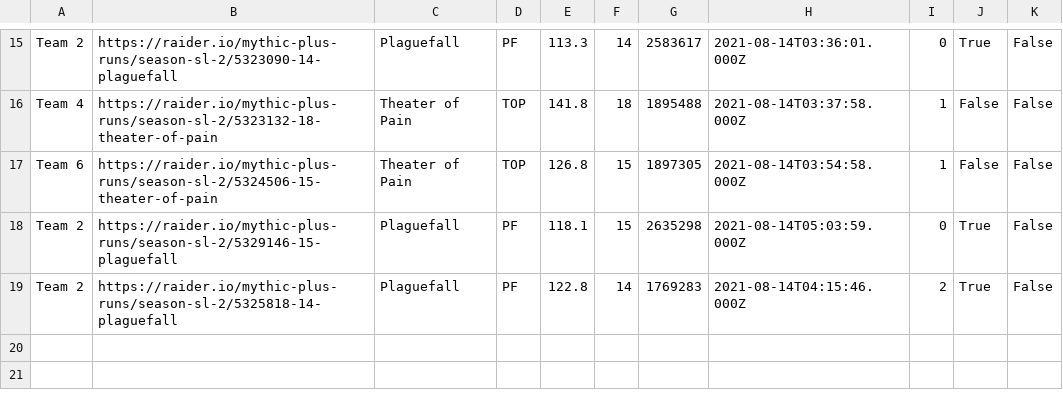
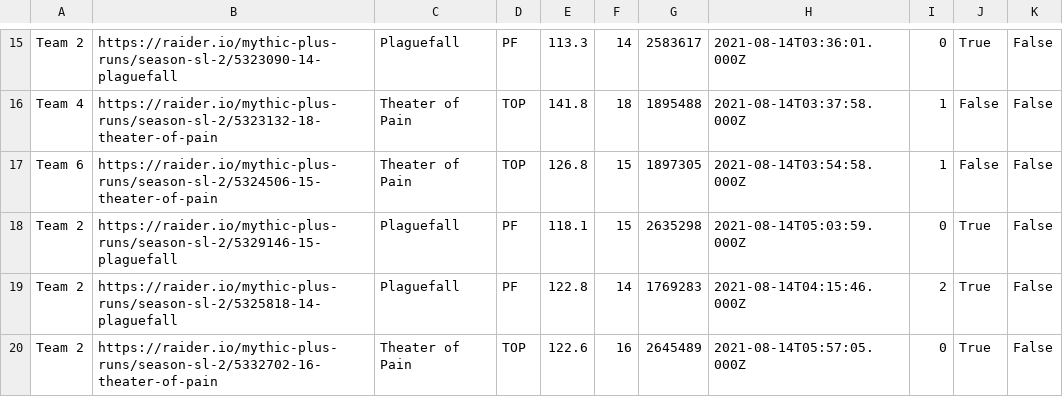
Before and after one commit to 4very/mplus_leaderboard, a CSV file: data/runs.csv, drawn as a sheet; only a part is shown, gaps mark what is left out; the diff names each change by its address in the sheet, - before the commit and + after, or states it on an @@ line.

```diff
--- a/data/runs.csv
+++ b/data/runs.csv
+row 20: Team 2 | https://raider.io/mythic-plus-runs/season-sl-2/5332702-16-theater-of-pain | Theater of Pain | TOP | 122.6 | 16 | 2645489 | 2021-08-14T05:57:05.000Z | 0 | True | False
```
Also changed, not shown: data/teams.csv, 1 other file.
